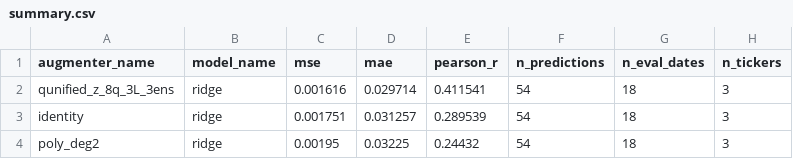
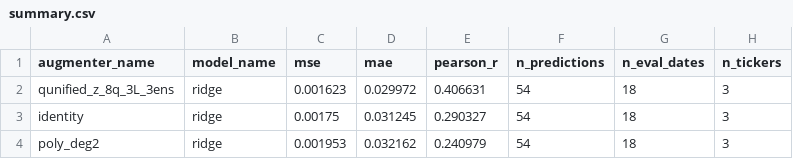
Before and after one commit to Allenator/pareto-quantum-feature-augmentation, a CSV file: results/real/quick/summary.csv, drawn as a sheet; only a part is shown; the diff names each change by its address in the sheet, - before the commit and + after, or states it on an @@ line.

```diff
--- a/results/real/quick/summary.csv
+++ b/results/real/quick/summary.csv
-C2 (mse): 0.001616
+C2 (mse): 0.001623
-D2 (mae): 0.029714
+D2 (mae): 0.029972
-E2 (pearson_r): 0.411541
+E2 (pearson_r): 0.406631
-C3 (mse): 0.001751
+C3 (mse): 0.00175
-D3 (mae): 0.031257
+D3 (mae): 0.031245
-E3 (pearson_r): 0.289539
+E3 (pearson_r): 0.290327
-C4 (mse): 0.00195
+C4 (mse): 0.001953
-D4 (mae): 0.03225
+D4 (mae): 0.032162
-E4 (pearson_r): 0.24432
+E4 (pearson_r): 0.240979
```
Also changed, not shown: 8 other files.
